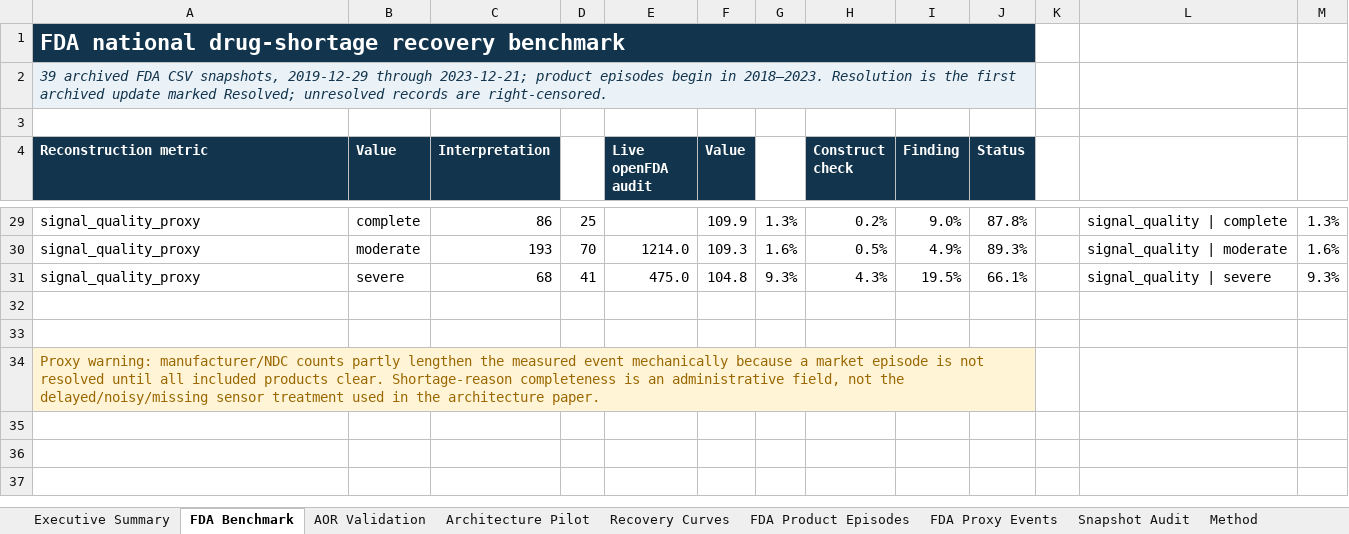
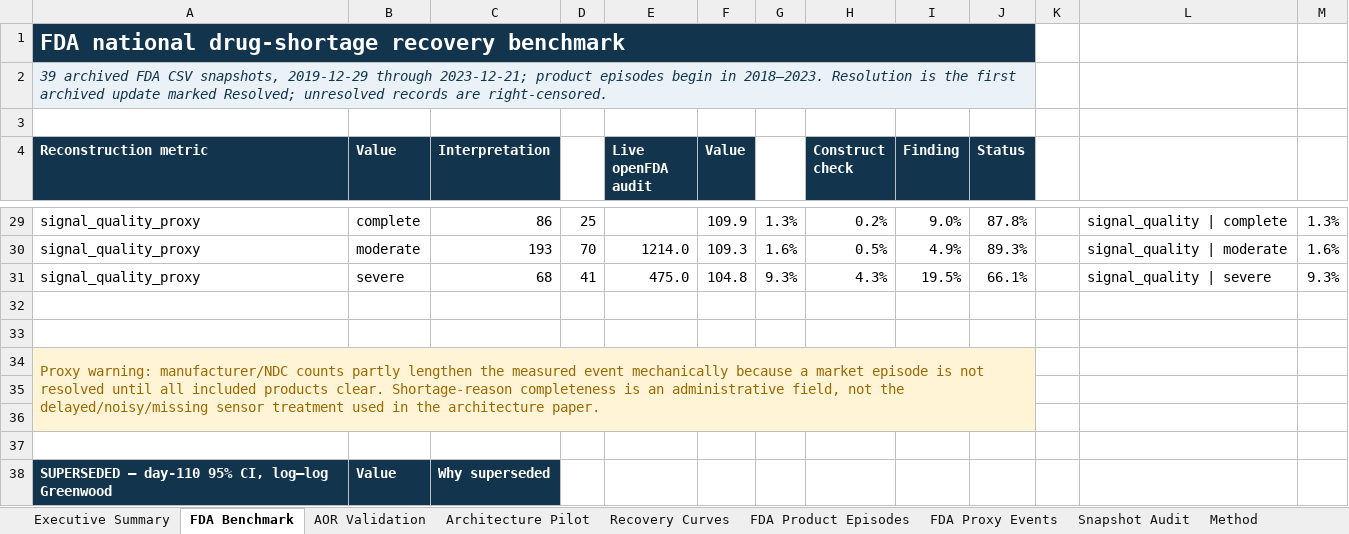
Before and after one commit to rishabhrana863/Supply_Chain_CRL, an Excel workbook: paper_experiment/validation/FDA_Recovery_Time_Validation.xlsx, sheet FDA Benchmark, drawn as a sheet; only a part is shown, gaps mark what is left out; values as stored, in another font and other column widths than the file's, no borders; charts and pictures not drawn; the diff covers the shown part only; the diff names each change by its address in the sheet, - before the commit and + after, or states it on an @@ line.

```diff
--- a/paper_experiment/validation/FDA_Recovery_Time_Validation.xlsx (sheet FDA Benchmark)
+++ b/paper_experiment/validation/FDA_Recovery_Time_Validation.xlsx (sheet FDA Benchmark)
+row 35: (empty)
+row 36: (empty)
+row 37: (empty)
+row 38: SUPERSEDED — day-110 95% CI, log–log Greenwood | Value | Why superseded
```
Also changed, not shown: 5 added rows and 2 removed rows elsewhere in this sheet, sheet AOR Validation, other sheet tabs, 4 other files.
